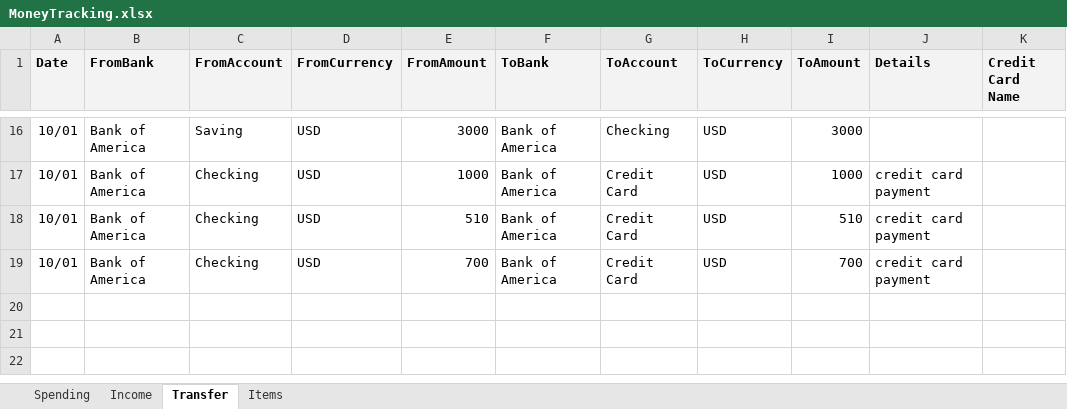
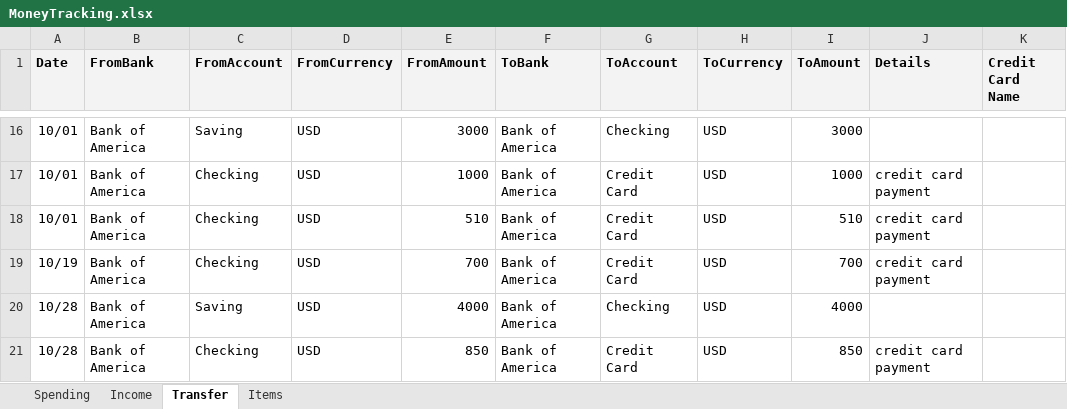
Before and after one commit to dgfsdg2001/MoneyMonitoring, an Excel workbook: MoneyTracking.xlsx, sheet Transfer, drawn as a sheet; only a part is shown, gaps mark what is left out; values as stored, in another font and other column widths than the file's, no borders; charts and pictures not drawn; the diff names each change by its address in the sheet, - before the commit and + after, or states it on an @@ line.

```diff
--- a/MoneyTracking.xlsx (sheet Transfer)
+++ b/MoneyTracking.xlsx (sheet Transfer)
-A19 (Date): 10/01
+A19 (Date): 10/19
+row 20: 10/28 | Bank of America | Saving | USD | 4000 | Bank of America | Checking | USD | 4000
+row 21: 10/28 | Bank of America | Checking | USD | 850 | Bank of America | Credit Card | USD | 850 | credit card payment
```
Also changed, not shown: sheet Spending, sheet Income, 1 other file.
